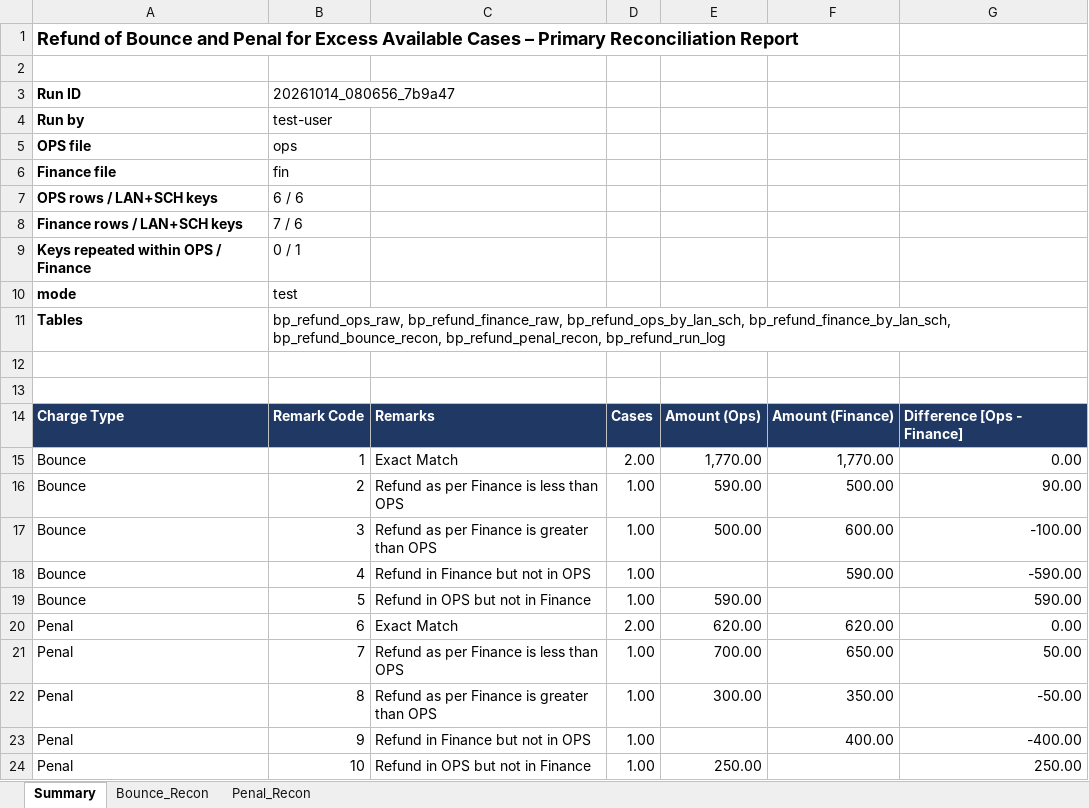
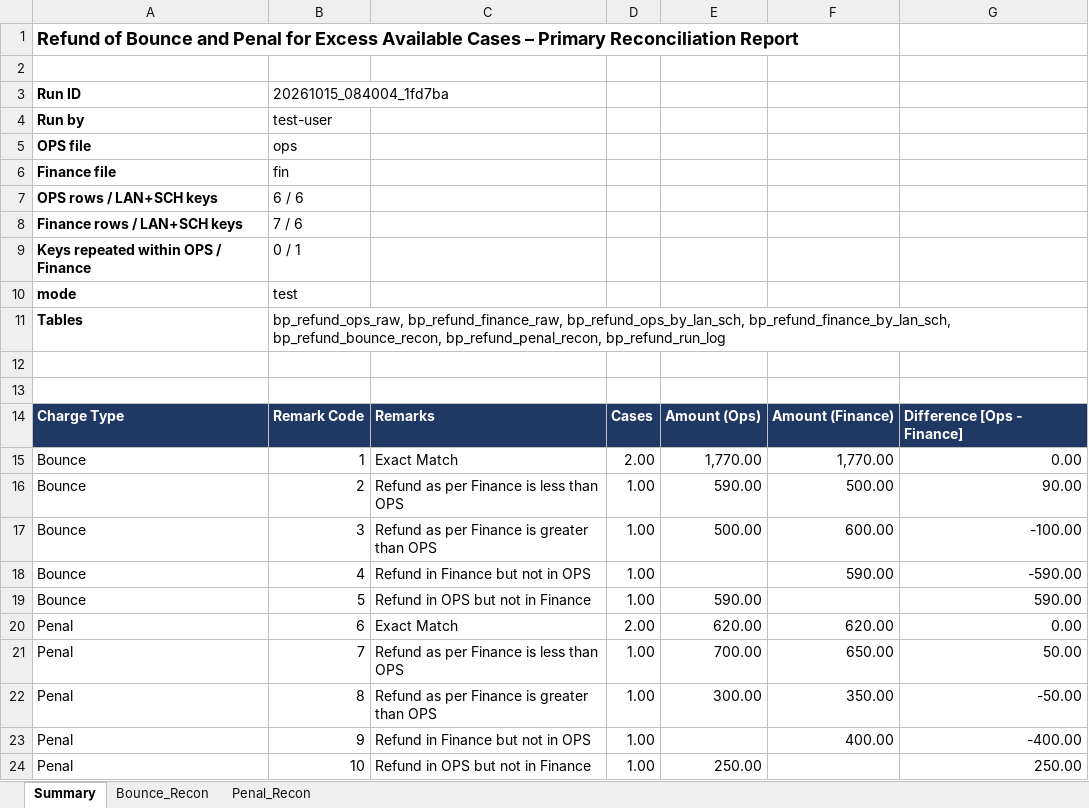
Before and after one commit to swapnilneharkar1/refund-recon-app, an Excel workbook: sample_data/sample_Primary_Reconciliation_Report.xlsx, sheet Summary, drawn as a sheet; values as stored, in another font and other column widths than the file's, no borders; the diff names each change by its address in the sheet, - before the commit and + after, or states it on an @@ line.

```diff
--- a/sample_data/sample_Primary_Reconciliation_Report.xlsx (sheet Summary)
+++ b/sample_data/sample_Primary_Reconciliation_Report.xlsx (sheet Summary)
-B3: 20261014_080656_7b9a47
+B3: 20261015_084004_1fd7ba
```
Also changed, not shown: sample_data/sample_Exception_Report_Amount_Differences.xlsx, sample_data/sample_Unmatched_Records_Report.xlsx, 5 other files.
